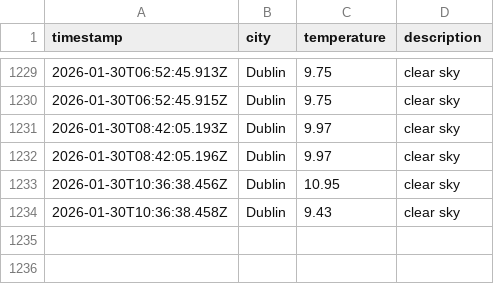
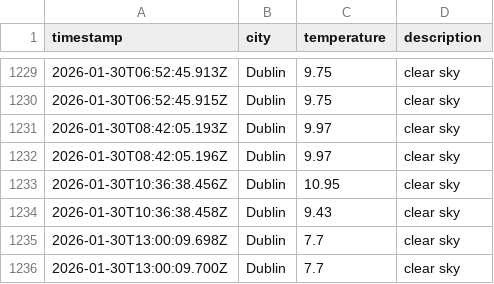
Before and after one commit to RSCHAN17/weather-ops, a CSV file: data/weather_log.csv, drawn as a sheet; only a part is shown, gaps mark what is left out.

```diff
--- a/data/weather_log.csv
+++ b/data/weather_log.csv
@@ -1234 +1234,3 @@ timestamp,city,temperature,description
 2026-01-30T10:36:38.458Z,Dublin,9.43,clear sky
+2026-01-30T13:00:09.698Z,Dublin,7.7,clear sky
+2026-01-30T13:00:09.700Z,Dublin,7.7,clear sky
```
Also changed, not shown: 1 other file.
